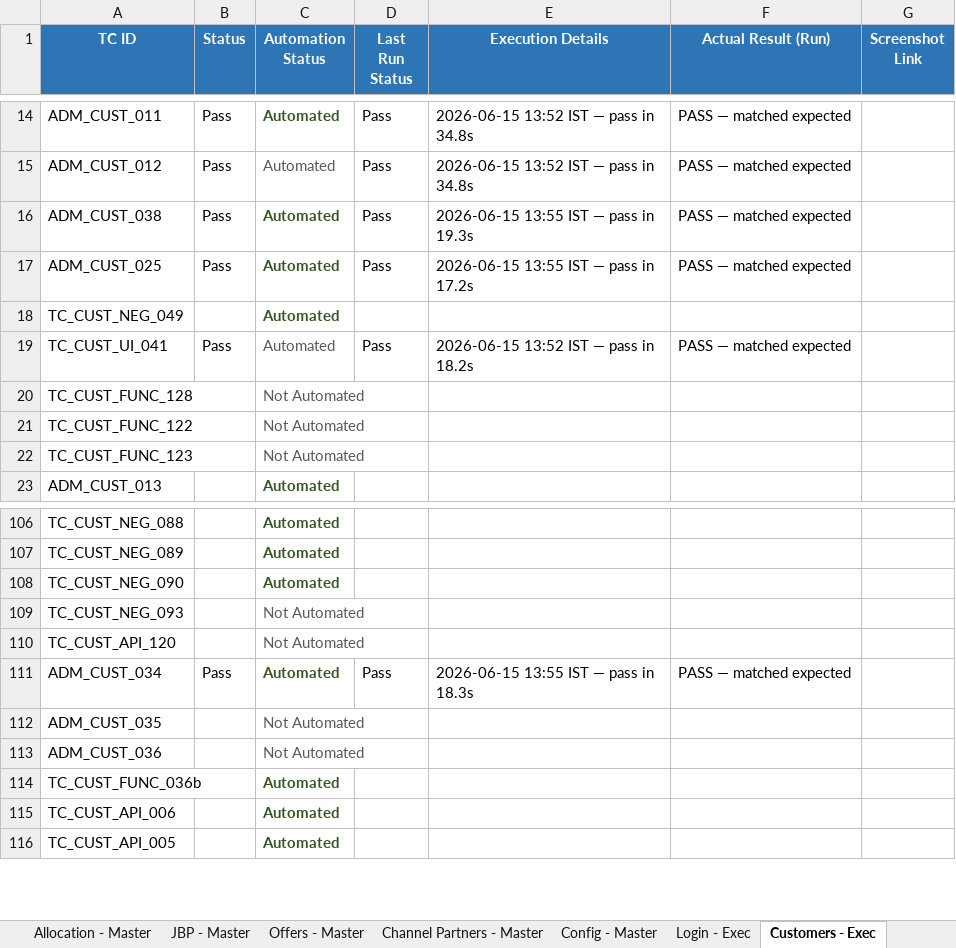
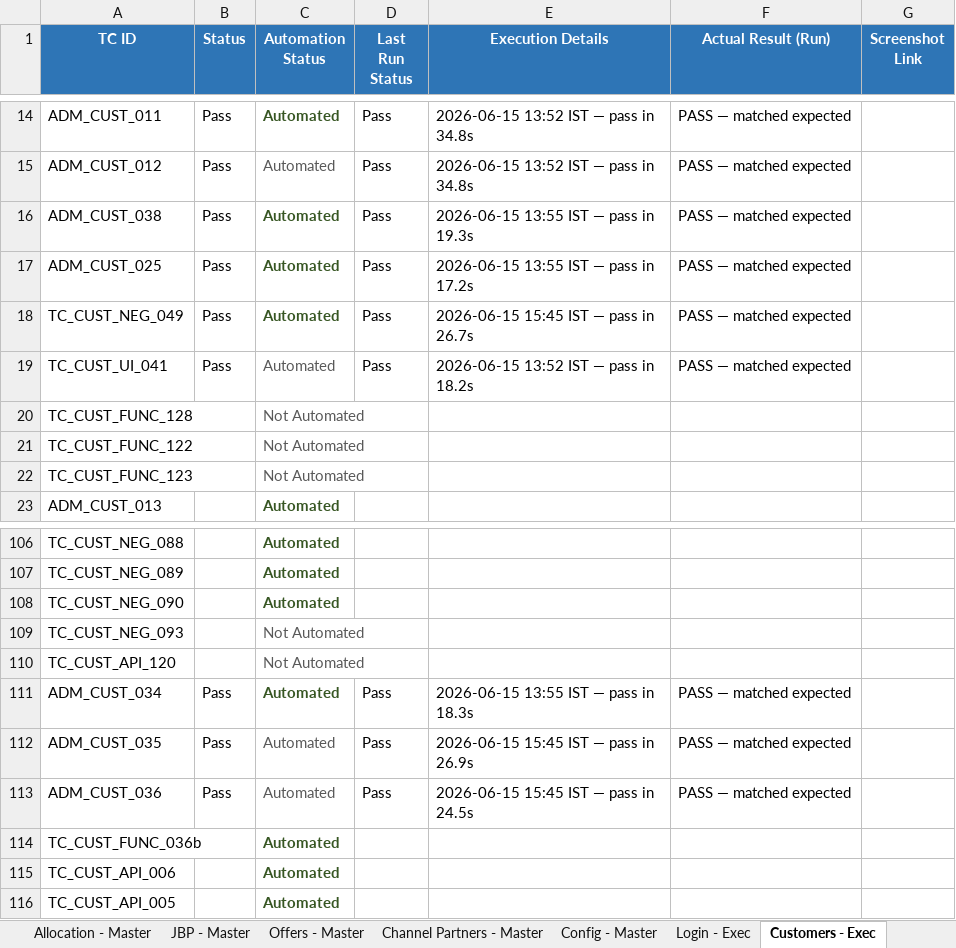
Before and after one commit to Anjalijha2/AI-Automation-hoabl, an Excel workbook: manual-qa-repository/07-execution/TestCases-AdminPortal.xlsx, sheet Customers - Exec, drawn as a sheet; only a part is shown, gaps mark what is left out; values as stored, in another font and other column widths than the file's, no borders; the diff names each change by its address in the sheet, - before the commit and + after, or states it on an @@ line.

```diff
--- a/manual-qa-repository/07-execution/TestCases-AdminPortal.xlsx (sheet Customers - Exec)
+++ b/manual-qa-repository/07-execution/TestCases-AdminPortal.xlsx (sheet Customers - Exec)
-B18 (Status): (empty)
+B18 (Status): Pass
-D18 (Last Run Status): (empty)
+D18 (Last Run Status): Pass
-E18 (Execution Details): (empty)
+E18 (Execution Details): 2026-06-15 15:45 IST — pass in 26.7s
-F18 (Actual Result (Run)): (empty)
+F18 (Actual Result (Run)): PASS — matched expected
-B112:B113 (Status): (empty)
+B112:B113 (Status): Pass
-C112:C113 (Automation Status): Not Automated
+C112:C113 (Automation Status): Automated
-D112:D113 (Last Run Status): (empty)
+D112:D113 (Last Run Status): Pass
-E112 (Execution Details): (empty)
+E112 (Execution Details): 2026-06-15 15:45 IST — pass in 26.9s
-F112:F113 (Actual Result (Run)): (empty)
+F112:F113 (Actual Result (Run)): PASS — matched expected
-E113 (Execution Details): (empty)
+E113 (Execution Details): 2026-06-15 15:45 IST — pass in 24.5s
```
